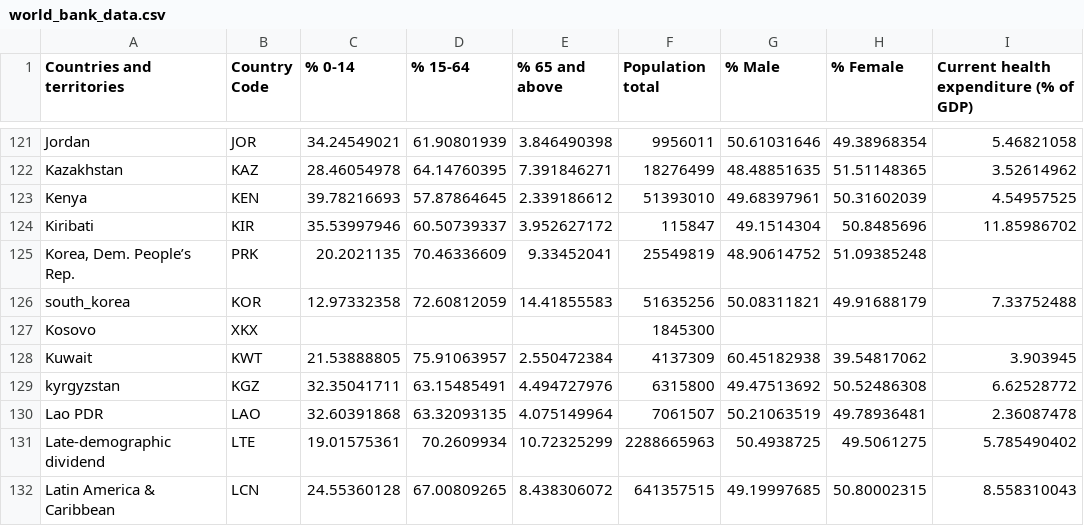
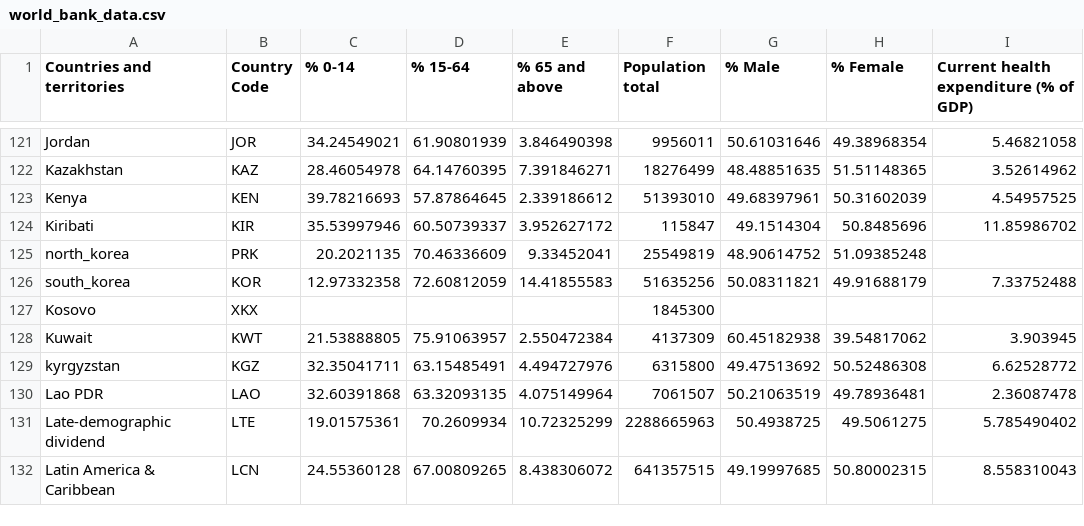
Before and after one commit to Datalab-AUTH/covid19_prediction, a CSV file: data/world_bank_data.csv, drawn as a sheet; only a part is shown, gaps mark what is left out; the diff names each change by its address in the sheet, - before the commit and + after, or states it on an @@ line.

Commit message:
small change for unicode error

```diff
--- a/data/world_bank_data.csv
+++ b/data/world_bank_data.csv
-A125 (Countries and territories): Korea, Dem. People’s Rep.
+A125 (Countries and territories): north_korea
```
